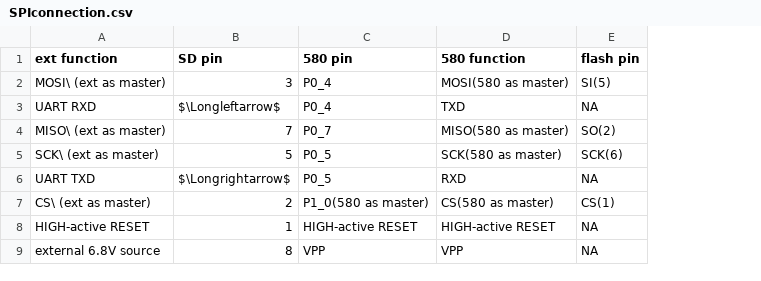
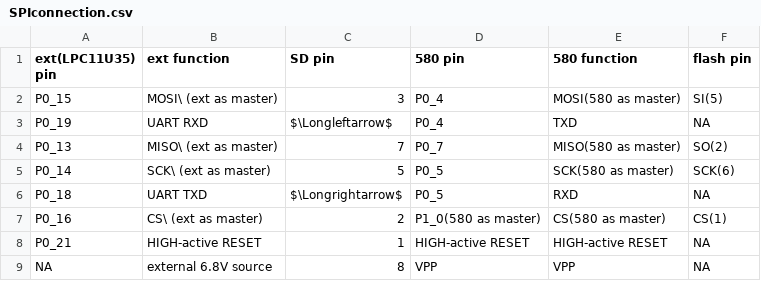
Before and after one commit to K4zuki/yet-another-ble-chip, a CSV file: SPIconnection.csv, drawn as a sheet; the diff names each change by its address in the sheet, - before the commit and + after, or states it on an @@ line.

Commit message:
pin name of ext maseter(for now LPC11U35)

```diff
--- a/SPIconnection.csv
+++ b/SPIconnection.csv
+column A (ext(LPC11U35) pin), rows 2-9: P0_15 | P0_19 | P0_13 | P0_14 | P0_18 | P0_16 | P0_21 | NA
```
